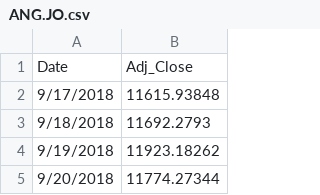
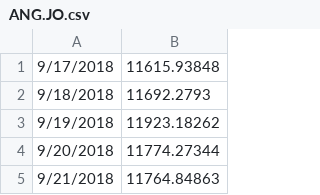
Before and after one commit to Nhapitapi/jse-counters, a CSV file: ANG.JO.csv, drawn as a sheet; only a part is shown; the shorter side is filled out with more unchanged rows.

Commit message:
Update ANG.JO.csv

```diff
--- a/ANG.JO.csv
+++ b/ANG.JO.csv
@@ -1,2 +1 @@
-Date,Adj_Close
 9/17/2018,11615.93848
```
